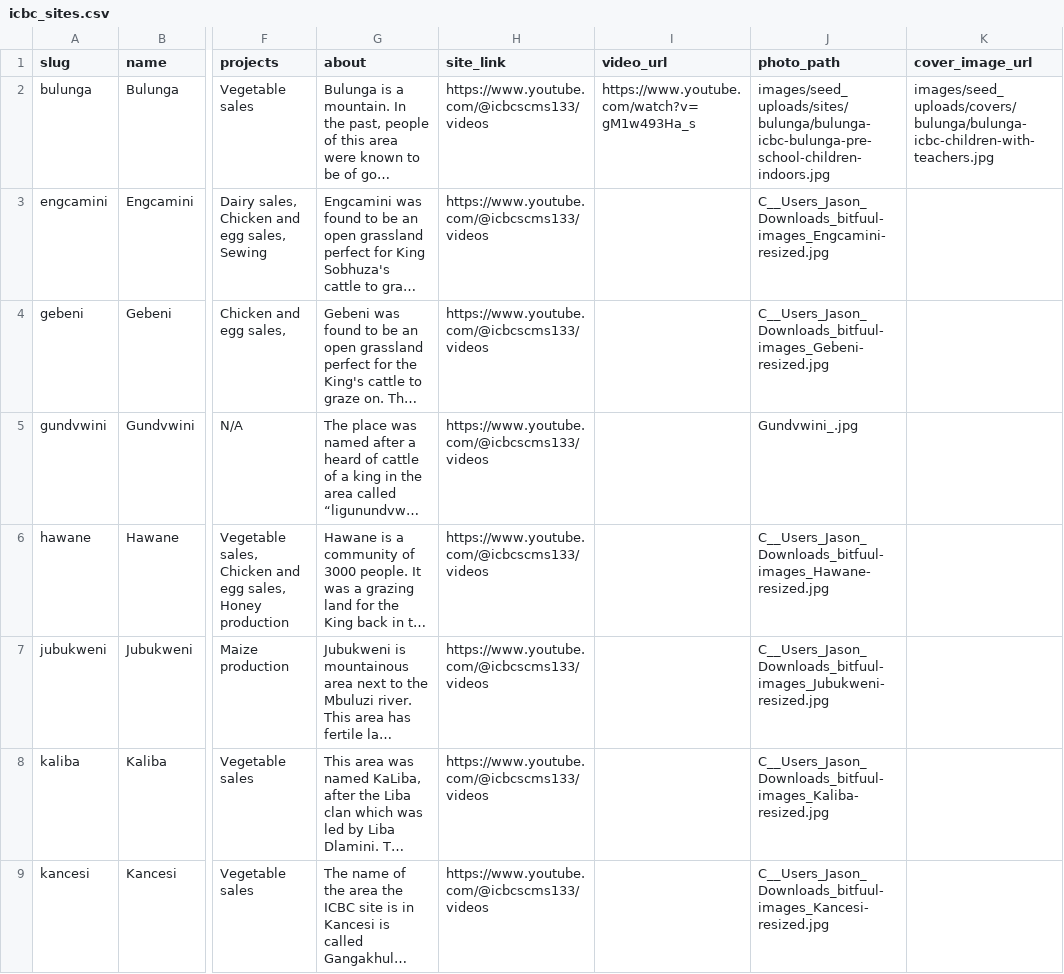
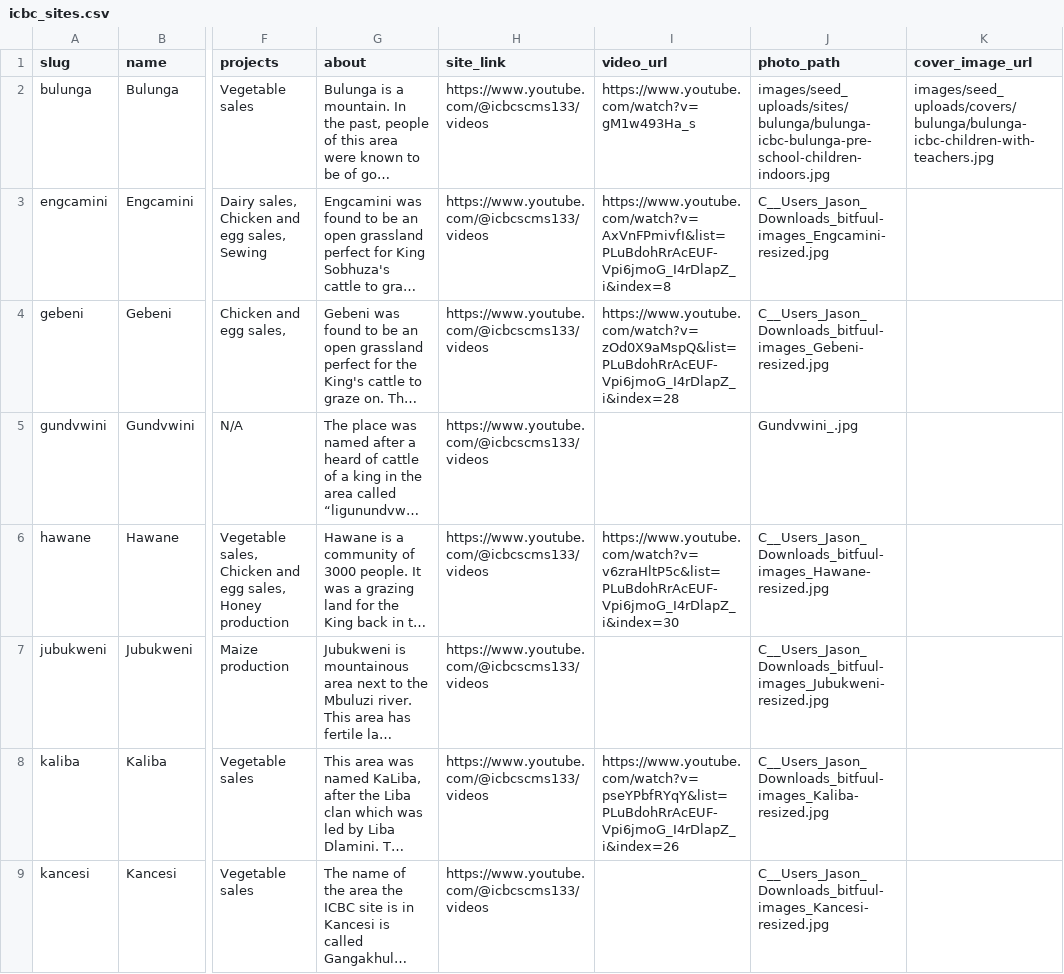
Before and after one commit to incbyc/ICBC_, a CSV file: supabase/seed/icbc_sites.csv, drawn as a sheet; only a part is shown, gaps mark what is left out; long unchanged cells end in …; the diff covers the shown part only; the diff names each change by its address in the sheet, - before the commit and + after, or states it on an @@ line.

Commit message:
Add Seed Admin, security guardrails, and CMS map updates.
Restore Streamlit seed admin, teacher rollups, network staff totals, CMS video/expand sidebar, and secret scanning so service_role keys stay local only.

```diff
--- a/supabase/seed/icbc_sites.csv
+++ b/supabase/seed/icbc_sites.csv
-I3 (video_url): (empty)
+I3 (video_url): https://www.youtube.com/watch?v=AxVnFPmivfI&list=PLuBdohRrAcEUF-Vpi6jmoG_I4rDlapZ_i&index=8
-I4 (video_url): (empty)
+I4 (video_url): https://www.youtube.com/watch?v=zOd0X9aMspQ&list=PLuBdohRrAcEUF-Vpi6jmoG_I4rDlapZ_i&index=28
-I6 (video_url): (empty)
+I6 (video_url): https://www.youtube.com/watch?v=v6zraHltP5c&list=PLuBdohRrAcEUF-Vpi6jmoG_I4rDlapZ_i&index=30
-I8 (video_url): (empty)
+I8 (video_url): https://www.youtube.com/watch?v=pseYPbfRYqY&list=PLuBdohRrAcEUF-Vpi6jmoG_I4rDlapZ_i&index=26
```
Also changed, not shown: 22 edited cells elsewhere in this file, supabase/seed/preschool_enrollment.csv, supabase/seed/staff.csv, 15 other files.
